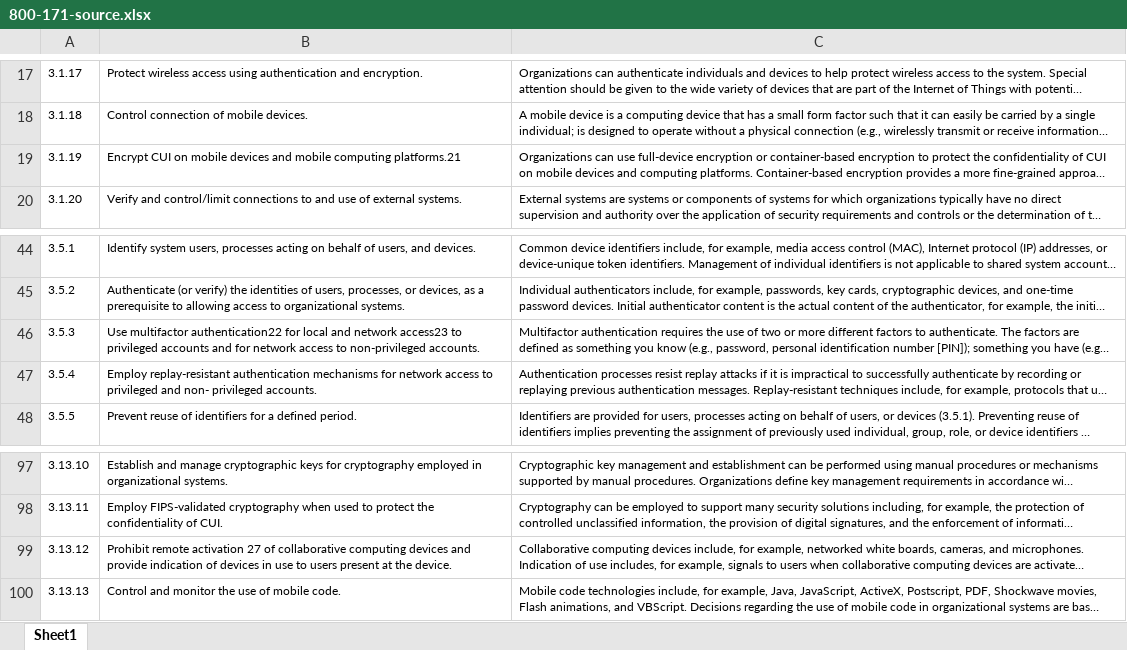
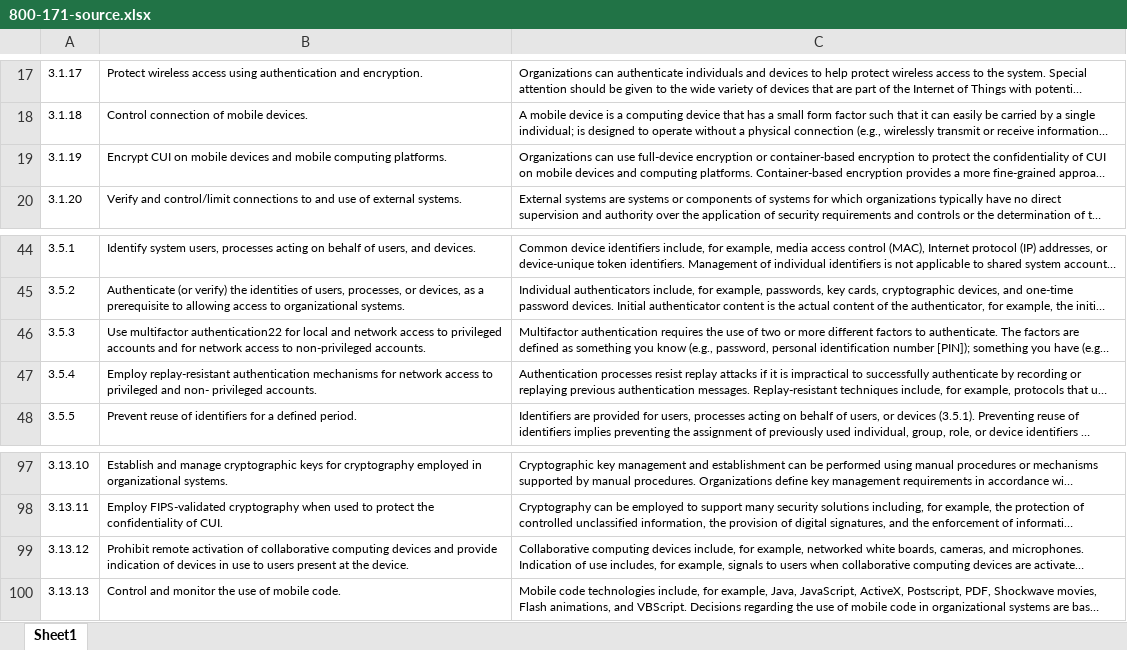
Before and after one commit to GovReady/govready-q, an Excel workbook: controls/data/catalogs/800-171-source.xlsx, sheet Sheet1, drawn as a sheet; only a part is shown, gaps mark what is left out; long unchanged cells end in …; values as stored, in another font and other column widths than the file's, no borders; the diff names each change by its address in the sheet, - before the commit and + after, or states it on an @@ line.

```diff
--- a/controls/data/catalogs/800-171-source.xlsx (sheet Sheet1)
+++ b/controls/data/catalogs/800-171-source.xlsx (sheet Sheet1)
-B19: …mobile computing platforms.21
+B19: …mobile computing platforms.
-B46: …and network access23 to privileged…
+B46: …and network access to privileged…
-B99: …remote activation 27 of collaborative…
+B99: …remote activation of collaborative…
```
Also changed, not shown: 10 other files.
